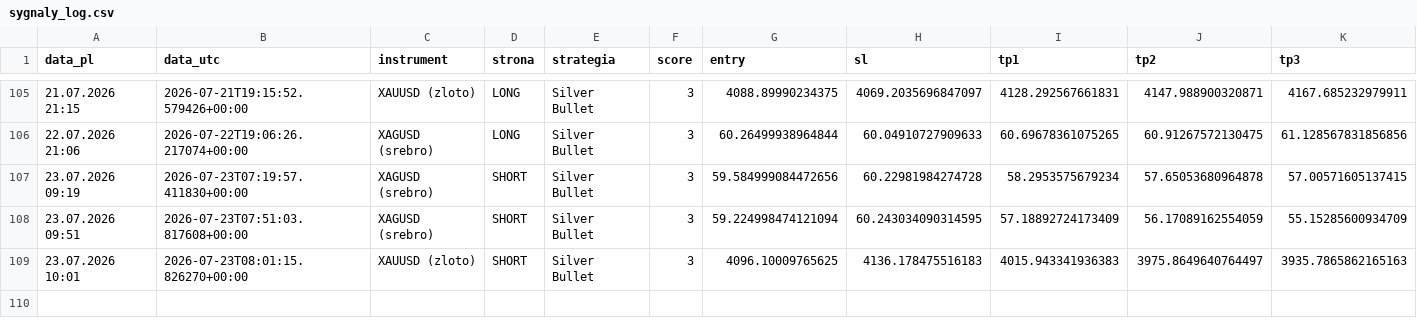
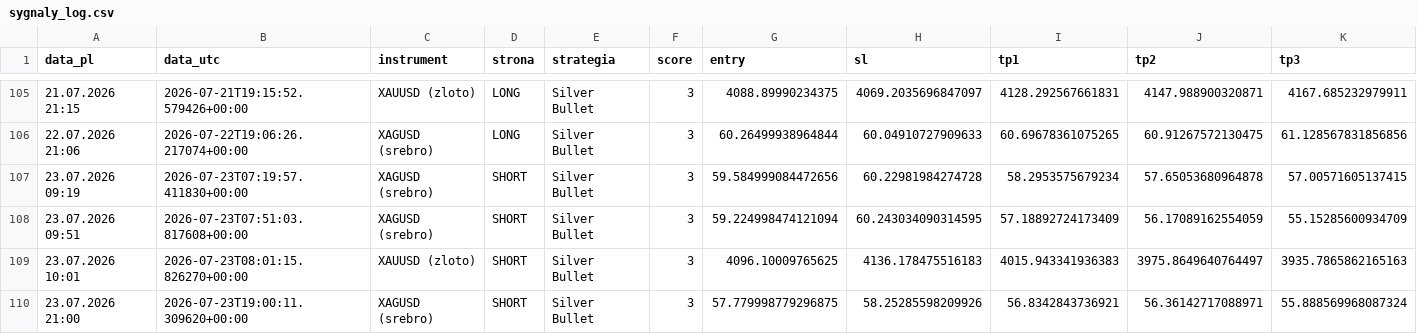
Before and after one commit to Aslaf2/sygna-y-bot, a CSV file: sygnaly_log.csv, drawn as a sheet; only a part is shown, gaps mark what is left out; rows hold the shown columns only; the diff names each change by its address in the sheet, - before the commit and + after, or states it on an @@ line.

```diff
--- a/sygnaly_log.csv
+++ b/sygnaly_log.csv
+row 110: 23.07.2026 21:00 | 2026-07-23T19:00:11.309620+00:00 | XAGUSD (srebro) | SHORT | Silver Bullet | 3 | 57.779998779296875 | 58.25285598209926 | 56.8342843736921 | 56.36142717088971 | 55.888569968087324
```
Also changed, not shown: 3 other files.
